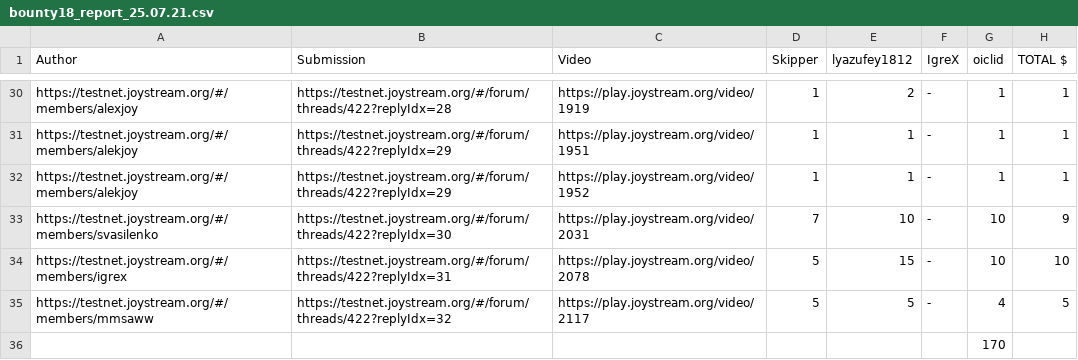
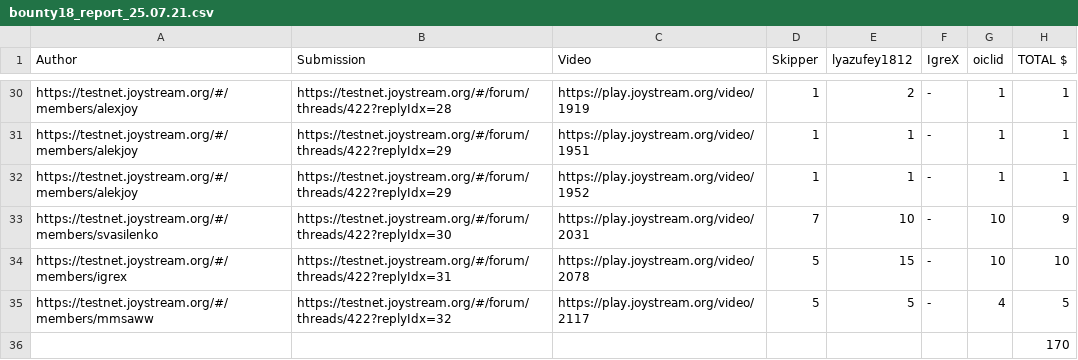
Before and after one commit to rustamkakar/Joystream-maxlevush, a CSV file: bounty18_report_25.07.21.csv, drawn as a sheet; only a part is shown, gaps mark what is left out; removed rows and columns are numbered as before the commit, all else as after; the diff names each change by its address in the sheet, - before the commit and + after, or states it on an @@ line.

Commit message:
Update bounty18_report_25.07.21.csv

```diff
--- a/bounty18_report_25.07.21.csv
+++ b/bounty18_report_25.07.21.csv
-row 36:  |  |  |  |  |  | 170
+row 36:  |  |  |  |  |  |  | 170
```
